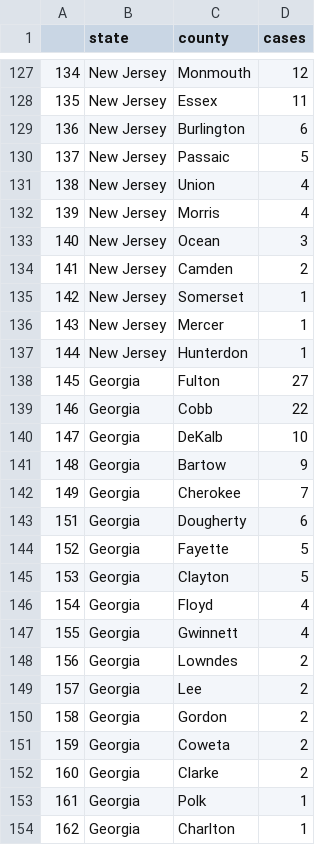
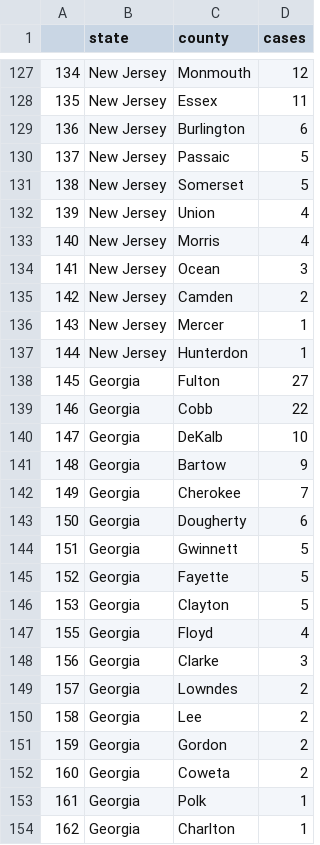
Before and after one commit to randel/COVID-19-US-county-map, a CSV file: data.csv, drawn as a sheet; only a part is shown, gaps mark what is left out; the diff covers the shown part only.

```diff
--- a/data.csv
+++ b/data.csv
@@ -130,7 +130,7 @@
 "137","New Jersey","Passaic",5
-"138","New Jersey","Union",4
-"139","New Jersey","Morris",4
-"140","New Jersey","Ocean",3
-"141","New Jersey","Camden",2
-"142","New Jersey","Somerset",1
+"138","New Jersey","Somerset",5
+"139","New Jersey","Union",4
+"140","New Jersey","Morris",4
+"141","New Jersey","Ocean",3
+"142","New Jersey","Camden",2
 "143","New Jersey","Mercer",1
@@ -142,12 +142,12 @@
 "149","Georgia","Cherokee",7
-"151","Georgia","Dougherty",6
+"150","Georgia","Dougherty",6
+"151","Georgia","Gwinnett",5
 "152","Georgia","Fayette",5
 "153","Georgia","Clayton",5
-"154","Georgia","Floyd",4
-"155","Georgia","Gwinnett",4
-"156","Georgia","Lowndes",2
-"157","Georgia","Lee",2
-"158","Georgia","Gordon",2
-"159","Georgia","Coweta",2
-"160","Georgia","Clarke",2
+"155","Georgia","Floyd",4
+"156","Georgia","Clarke",3
+"157","Georgia","Lowndes",2
+"158","Georgia","Lee",2
+"159","Georgia","Gordon",2
+"160","Georgia","Coweta",2
 "161","Georgia","Polk",1
```
Also changed, not shown: 9 edited cells elsewhere in this file, 1 other file.
